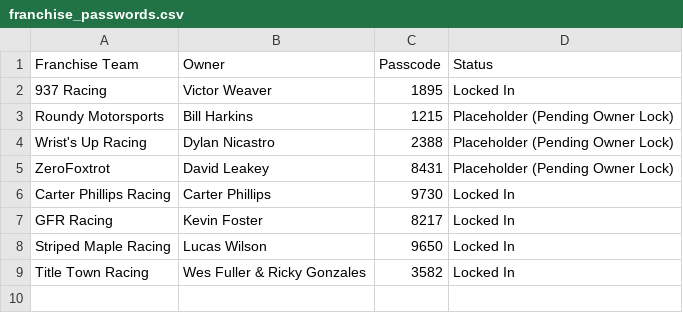
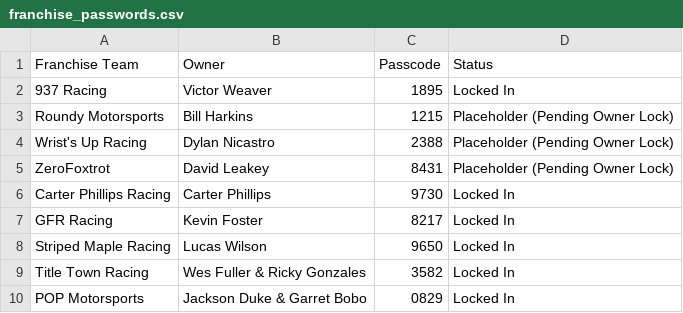
Before and after one commit to bhark24/bandit-racing-league, a CSV file: assets/franchise_passwords.csv, drawn as a sheet.

Commit message:
Add new franchise team POP Motorsports (owners: Jackson Duke & Garret Bobo, homeBase: Athens, AL) with passcode, logo, coordinates, and configs

```diff
--- a/assets/franchise_passwords.csv
+++ b/assets/franchise_passwords.csv
@@ -9 +9,2 @@ Striped Maple Racing,Lucas Wilson,9650,Locked In
 Title Town Racing,Wes Fuller & Ricky Gonzales,3582,Locked In
+POP Motorsports,Jackson Duke & Garret Bobo,0829,Locked In
```
Also changed, not shown: 4 other files.
